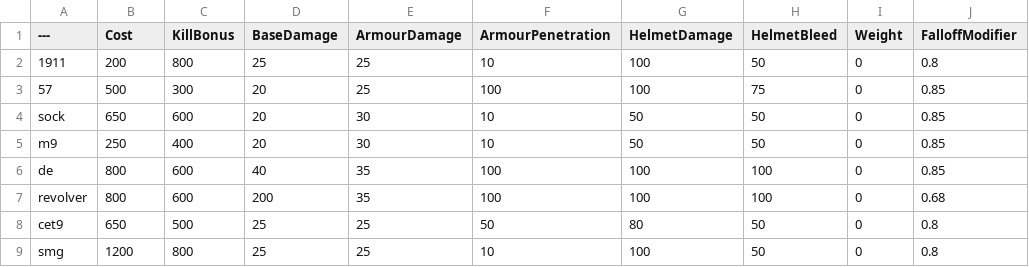
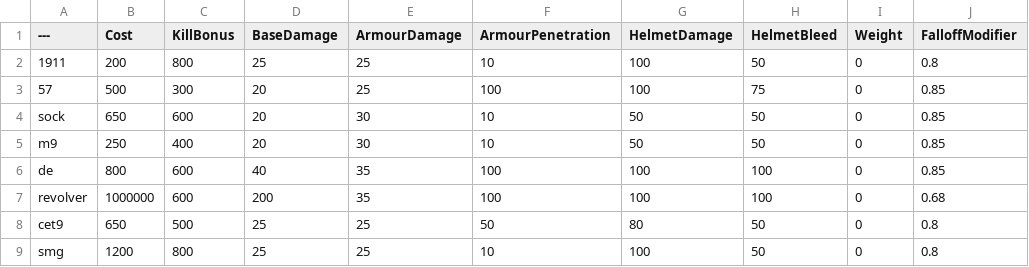
Before and after one commit to Memerguygoogle/BalancingTable, a CSV file: BalancingTable.csv, drawn as a sheet; only a part is shown; the diff names each change by its address in the sheet, - before the commit and + after, or states it on an @@ line.

Commit message:
Update BalancingTable.csv

```diff
--- a/BalancingTable.csv
+++ b/BalancingTable.csv
-B7 (Cost): 800
+B7 (Cost): 1000000
```
